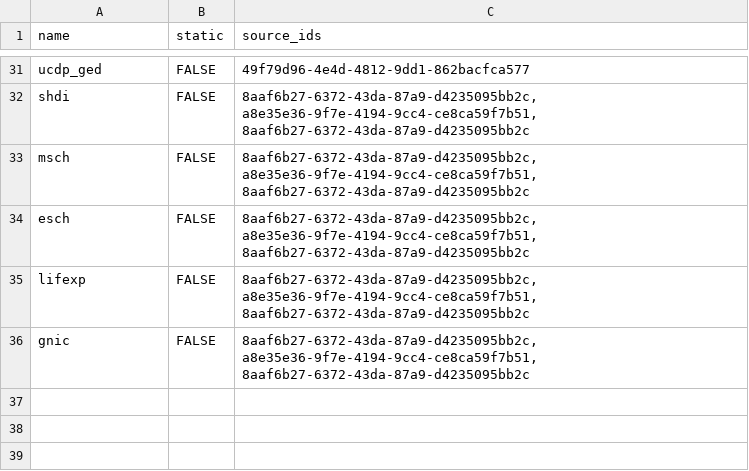
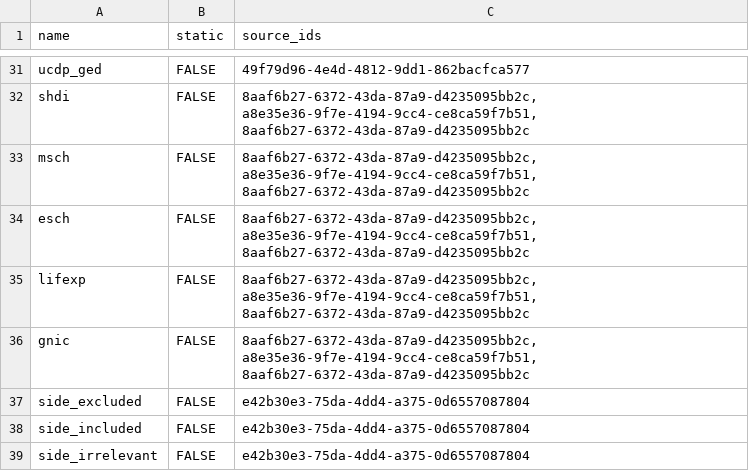
Before and after one commit to prio-data/priogrid, a CSV file: data_raw/variables.csv, drawn as a sheet; only a part is shown, gaps mark what is left out; the diff names each change by its address in the sheet, - before the commit and + after, or states it on an @@ line.

```diff
--- a/data_raw/variables.csv
+++ b/data_raw/variables.csv
+row 37: side_excluded | FALSE | e42b30e3-75da-4dd4-a375-0d6557087804
+row 38: side_included | FALSE | e42b30e3-75da-4dd4-a375-0d6557087804
+row 39: side_irrelevant | FALSE | e42b30e3-75da-4dd4-a375-0d6557087804
```
Also changed, not shown: data_raw/sources.csv, 19 other files.
